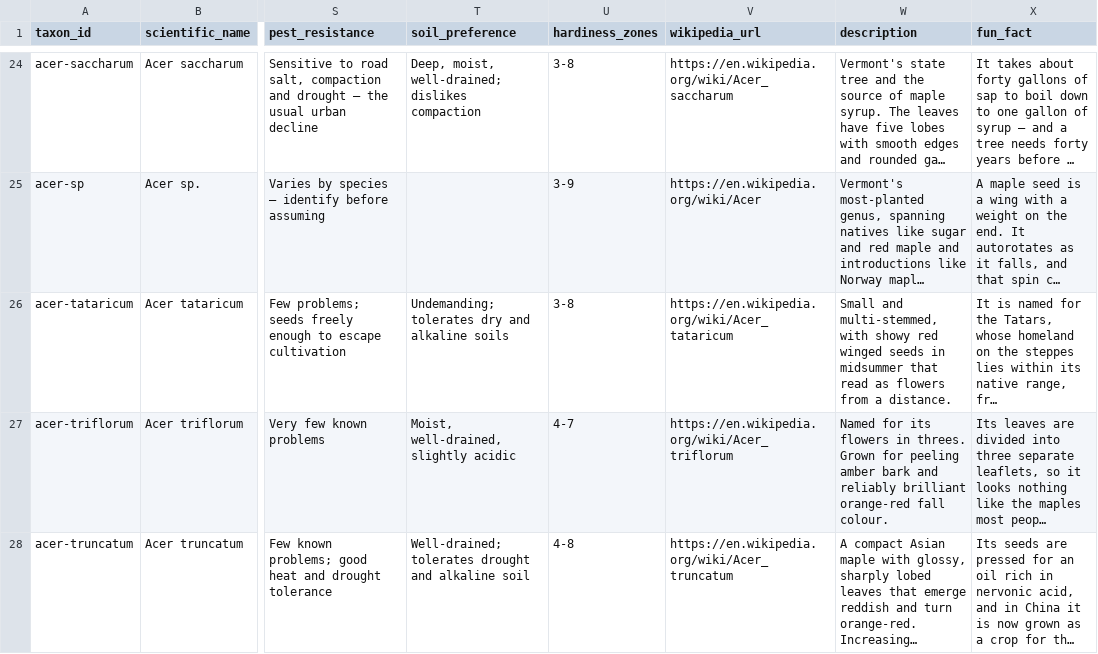
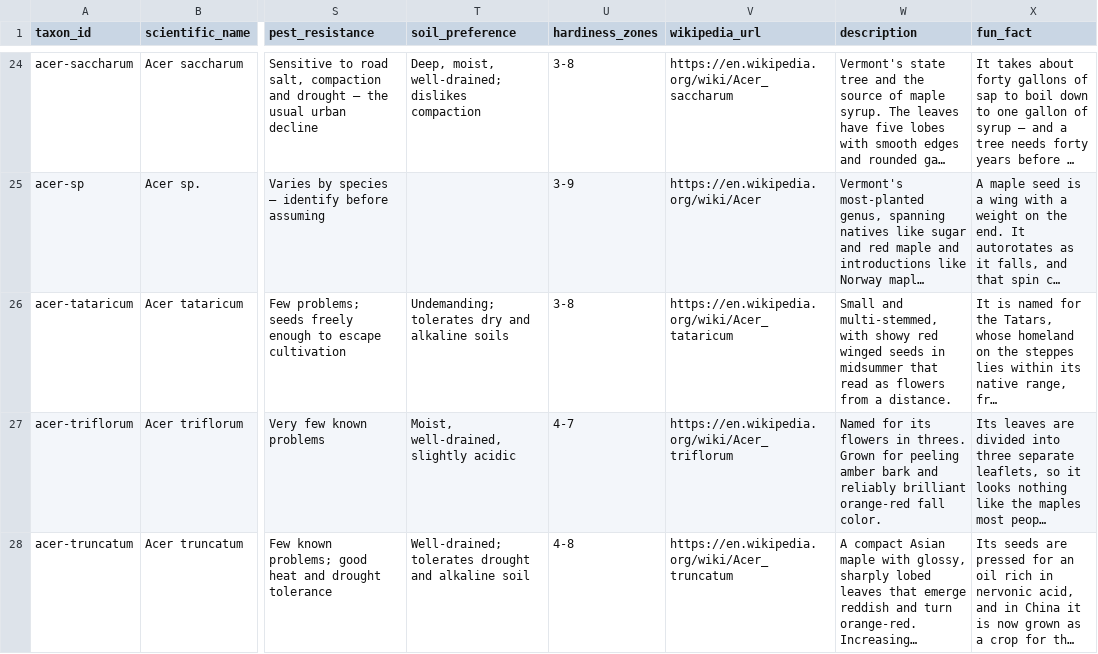
Before and after one commit to durodriguez/Florestas_VT, a CSV file: data/taxa.csv, drawn as a sheet; only a part is shown, gaps mark what is left out; long unchanged cells end in …; the diff covers the shown part only; the diff names each change by its address in the sheet, - before the commit and + after, or states it on an @@ line.

```diff
--- a/data/taxa.csv
+++ b/data/taxa.csv
-W27 (description): …orange-red fall colour.
+W27 (description): …orange-red fall color.
```
Also changed, not shown: 33 edited cells elsewhere in this file.
